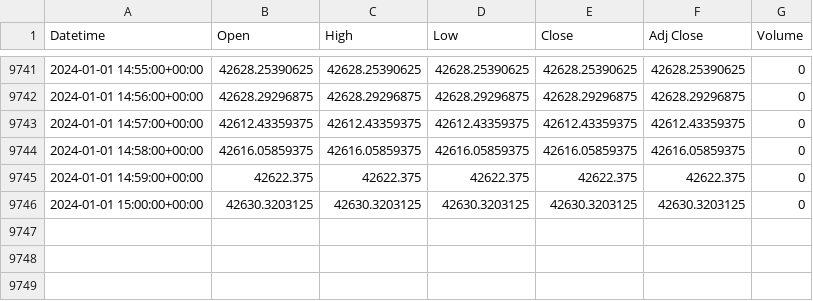
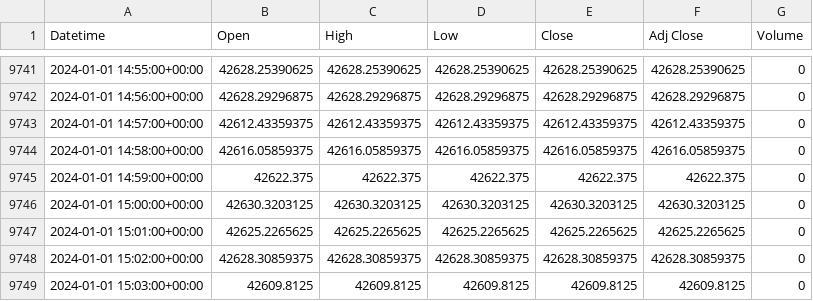
Before and after one commit to wildanzake/SugihkanVPS2, a CSV file: sugihkan/btc-usd_data.csv, drawn as a sheet; only a part is shown, gaps mark what is left out; the diff names each change by its address in the sheet, - before the commit and + after, or states it on an @@ line.

```diff
--- a/sugihkan/btc-usd_data.csv
+++ b/sugihkan/btc-usd_data.csv
+row 9747: 2024-01-01 15:01:00+00:00 | 42625.2265625 | 42625.2265625 | 42625.2265625 | 42625.2265625 | 42625.2265625 | 0
+row 9748: 2024-01-01 15:02:00+00:00 | 42628.30859375 | 42628.30859375 | 42628.30859375 | 42628.30859375 | 42628.30859375 | 0
+row 9749: 2024-01-01 15:03:00+00:00 | 42609.8125 | 42609.8125 | 42609.8125 | 42609.8125 | 42609.8125 | 0
```
Also changed, not shown: 3 other files.
